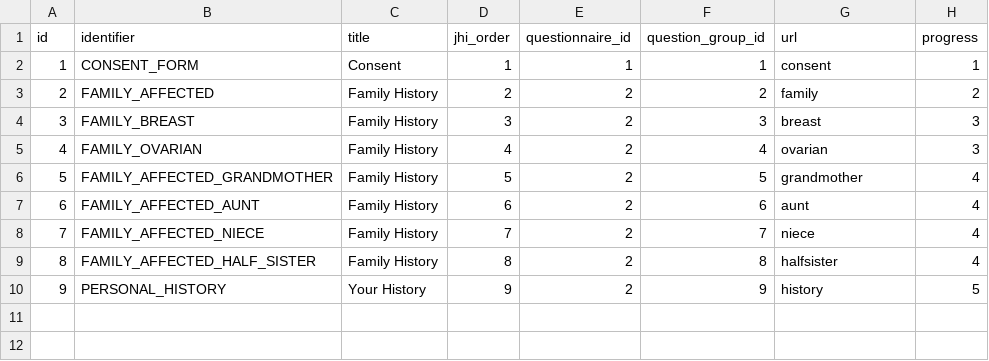
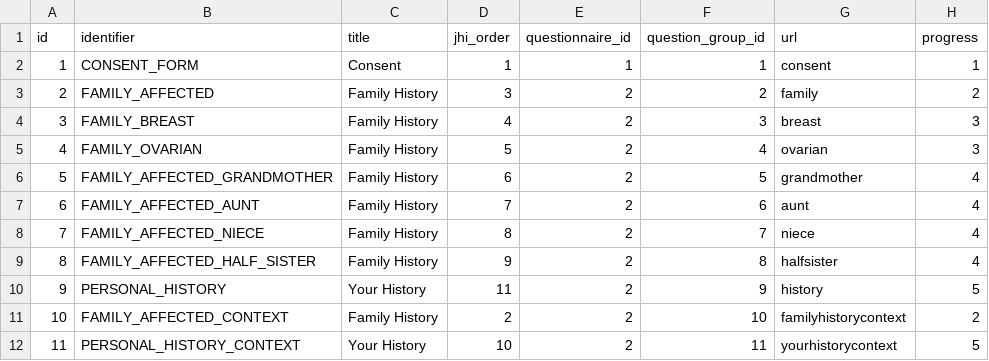
Before and after one commit to Xiaoxue-Zheng/bcra, a CSV file: application/src/main/resources/config/liquibase/questionnaires/question_section.csv, drawn as a sheet.

Commit message:
CLIN-990 and CLIN-1028 risk assessment informational context sections
Change-Id: I7cf606b6a17993c38ef9864f4aecf8ae68e02eee

```diff
--- a/application/src/main/resources/config/liquibase/questionnaires/question_section.csv
+++ b/application/src/main/resources/config/liquibase/questionnaires/question_section.csv
@@ -2,9 +2,11 @@ id,identifier,title,jhi_order,questionnaire_id,question_group_id,url,progress
 1,CONSENT_FORM,Consent,1,1,1,consent,1
-2,FAMILY_AFFECTED,Family History,2,2,2,family,2
-3,FAMILY_BREAST,Family History,3,2,3,breast,3
-4,FAMILY_OVARIAN,Family History,4,2,4,ovarian,3
-5,FAMILY_AFFECTED_GRANDMOTHER,Family History,5,2,5,grandmother,4
-6,FAMILY_AFFECTED_AUNT,Family History,6,2,6,aunt,4
-7,FAMILY_AFFECTED_NIECE,Family History,7,2,7,niece,4
-8,FAMILY_AFFECTED_HALF_SISTER,Family History,8,2,8,halfsister,4
-9,PERSONAL_HISTORY,Your History,9,2,9,history,5
+2,FAMILY_AFFECTED,Family History,3,2,2,family,2
+3,FAMILY_BREAST,Family History,4,2,3,breast,3
+4,FAMILY_OVARIAN,Family History,5,2,4,ovarian,3
+5,FAMILY_AFFECTED_GRANDMOTHER,Family History,6,2,5,grandmother,4
+6,FAMILY_AFFECTED_AUNT,Family History,7,2,6,aunt,4
+7,FAMILY_AFFECTED_NIECE,Family History,8,2,7,niece,4
+8,FAMILY_AFFECTED_HALF_SISTER,Family History,9,2,8,halfsister,4
+9,PERSONAL_HISTORY,Your History,11,2,9,history,5
+10,FAMILY_AFFECTED_CONTEXT,Family History,2,2,10,familyhistorycontext,2
+11,PERSONAL_HISTORY_CONTEXT,Your History,10,2,11,yourhistorycontext,5
```
Also changed, not shown: application/src/main/resources/config/liquibase/questionnaires/question_group.csv, 14 other files.
